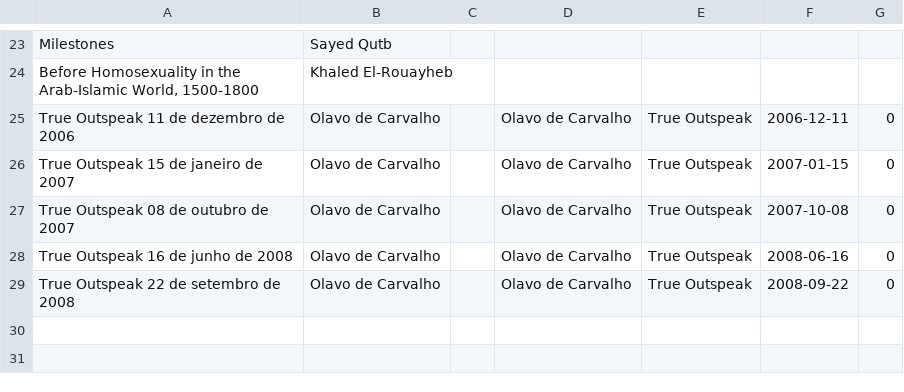
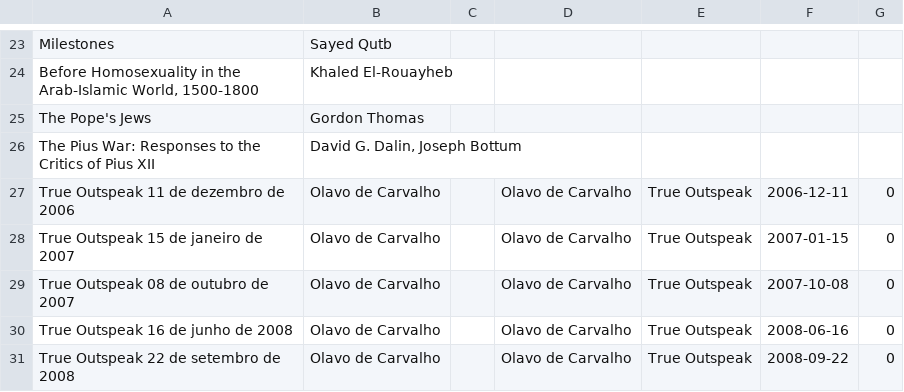
Before and after one commit to xunilrj/xunilrj.github.io, a CSV file: livrosdb/livros2.csv, drawn as a sheet; only a part is shown, gaps mark what is left out.

```diff
--- a/livrosdb/livros2.csv
+++ b/livrosdb/livros2.csv
@@ -24,2 +24,4 @@
 "Before Homosexuality in the Arab-Islamic World, 1500-1800";"Khaled El-Rouayheb";"";"";"";""
+"The Pope's Jews";"Gordon Thomas";"";"";"";""
+"The Pius War: Responses to the Critics of Pius XII";"David G. Dalin, Joseph Bottum";"";"";""
 "True Outspeak 11 de dezembro de 2006";"Olavo de Carvalho";"";"Olavo de Carvalho";"True Outspeak";"2006-12-11";"0"
```
Also changed, not shown: livrosdb/books.csv, livrosdb/suggestion.csv, 5 other files.
